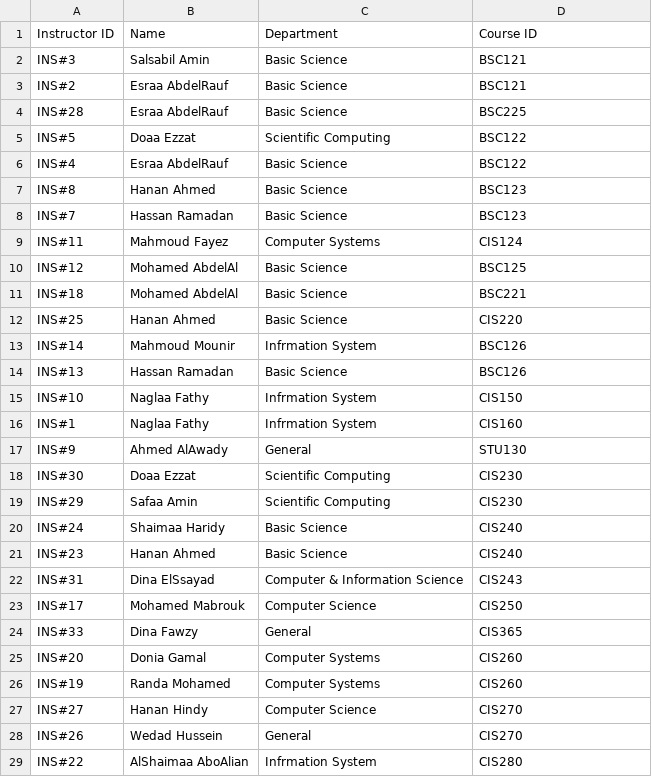
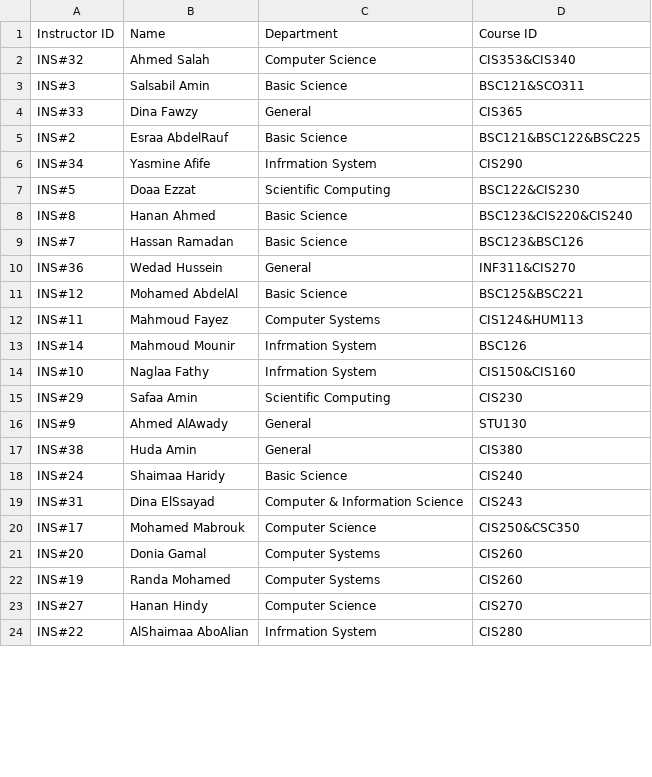
Before and after one commit to Youssef-Hamada10/Course-Registration-System, a CSV file: Course-Registration-System/instructors.csv, drawn as a sheet; only a part is shown; the diff covers the shown part only.

```diff
--- a/Course-Registration-System/instructors.csv
+++ b/Course-Registration-System/instructors.csv
@@ -1,25 +1,21 @@
 Instructor ID,Name,Department,Course ID
-INS#3,Salsabil Amin,Basic Science,BSC121
-INS#2,Esraa AbdelRauf,Basic Science,BSC121
-INS#28,Esraa AbdelRauf,Basic Science,BSC225
-INS#5,Doaa Ezzat,Scientific Computing,BSC122
-INS#4,Esraa AbdelRauf,Basic Science,BSC122
-INS#8,Hanan Ahmed,Basic Science,BSC123
-INS#7,Hassan Ramadan,Basic Science,BSC123
-INS#11,Mahmoud Fayez,Computer Systems,CIS124
-INS#12,Mohamed AbdelAl,Basic Science,BSC125
-INS#18,Mohamed AbdelAl,Basic Science,BSC221
-INS#25,Hanan Ahmed,Basic Science,CIS220
+INS#32,Ahmed Salah,Computer Science,CIS353&CIS340
+INS#3,Salsabil Amin,Basic Science,BSC121&SCO311
+INS#33,Dina Fawzy,General,CIS365
+INS#2,Esraa AbdelRauf,Basic Science,BSC121&BSC122&BSC225
+INS#34,Yasmine Afife,Infrmation System,CIS290
+INS#5,Doaa Ezzat,Scientific Computing,BSC122&CIS230
+INS#8,Hanan Ahmed,Basic Science,BSC123&CIS220&CIS240
+INS#7,Hassan Ramadan,Basic Science,BSC123&BSC126
+INS#36,Wedad Hussein,General,INF311&CIS270
+INS#12,Mohamed AbdelAl,Basic Science,BSC125&BSC221
+INS#11,Mahmoud Fayez,Computer Systems,CIS124&HUM113
 INS#14,Mahmoud Mounir,Infrmation System,BSC126
-INS#13,Hassan Ramadan,Basic Science,BSC126
-INS#10,Naglaa Fathy,Infrmation System,CIS150
-INS#1,Naglaa Fathy,Infrmation System,CIS160
+INS#10,Naglaa Fathy,Infrmation System,CIS150&CIS160
+INS#29,Safaa Amin,Scientific Computing,CIS230
 INS#9,Ahmed AlAwady,General,STU130
-INS#30,Doaa Ezzat,Scientific Computing,CIS230
-INS#29,Safaa Amin,Scientific Computing,CIS230
+INS#38,Huda Amin,General,CIS380
 INS#24,Shaimaa Haridy,Basic Science,CIS240
-INS#23,Hanan Ahmed,Basic Science,CIS240
 INS#31,Dina ElSsayad,Computer & Information Science,CIS243
-INS#17,Mohamed Mabrouk,Computer Science,CIS250
-INS#33,Dina Fawzy,General,CIS365
+INS#17,Mohamed Mabrouk,Computer Science,CIS250&CSC350
 INS#20,Donia Gamal,Computer Systems,CIS260
@@ -27,3 +23,2 @@ INS#19,Randa Mohamed,Computer Systems,CIS260
 INS#27,Hanan Hindy,Computer Science,CIS270
-INS#26,Wedad Hussein,General,CIS270
 INS#22,AlShaimaa AboAlian,Infrmation System,CIS280
```
Also changed, not shown: 9 removed rows, 1 moved row and 2 edited cells elsewhere in this file, Course-Registration-System/courses.csv, Course-Registration-System/prerequisites.csv, 9 other files.
